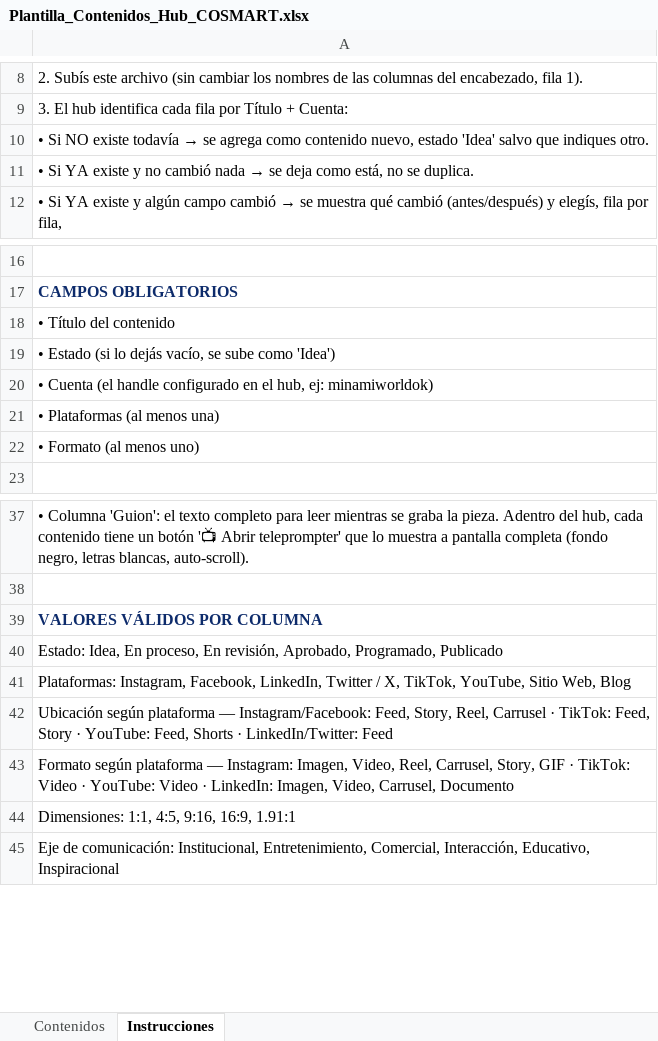
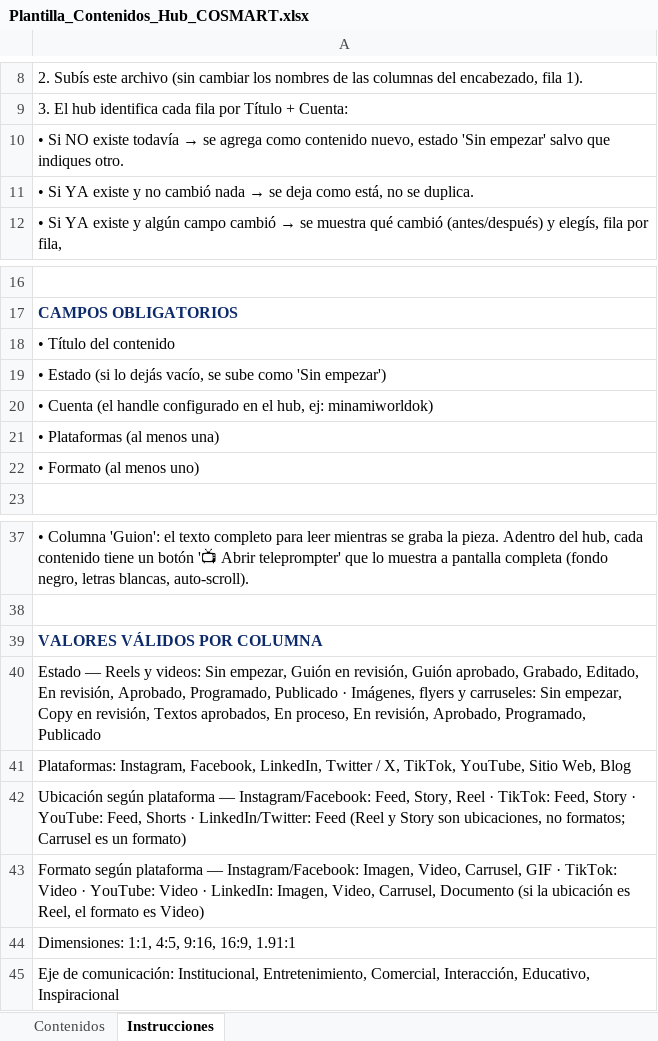
Before and after one commit to AquiVane/hub, an Excel workbook: plantillas/Plantilla_Contenidos_Hub_COSMART.xlsx, sheet Instrucciones, drawn as a sheet; only a part is shown, gaps mark what is left out; values as stored, in another font and other column widths than the file's, no borders; the diff names each change by its address in the sheet, - before the commit and + after, or states it on an @@ line.

```diff
--- a/plantillas/Plantilla_Contenidos_Hub_COSMART.xlsx (sheet Instrucciones)
+++ b/plantillas/Plantilla_Contenidos_Hub_COSMART.xlsx (sheet Instrucciones)
-A10: …nuevo, estado 'Idea' salvo que…
+A10: …nuevo, estado 'Sin empezar' salvo que…
-A19: …sube como 'Idea')
+A19: …sube como 'Sin empezar')
-A40: Estado: Idea, En proceso,…
+A40: Estado — Reels y videos: Sin empezar, Guión en revisión, Guión aprobado, Grabado, Editado, En revisión, Aprobado, Programado, Publicado · Imágenes, flyers y carruseles: Sin empezar, Copy en revisión, Textos aprobados, En proceso,…
-A42: …Feed, Story, Reel, Carrusel · TikTok: Feed, Story · YouTube: Feed, Shorts · LinkedIn/Twitter: Feed
+A42: …Feed, Story, Reel · TikTok: Feed, Story · YouTube: Feed, Shorts · LinkedIn/Twitter: Feed (Reel y Story son ubicaciones, no formatos; Carrusel es un formato)
-A43: …plataforma — Instagram: Imagen, Video, Reel, Carrusel, Story, GIF · TikTok: Video · YouTube: Video · LinkedIn: Imagen, Video, Carrusel, Documento
+A43: …plataforma — Instagram/Facebook: Imagen, Video, Carrusel, GIF · TikTok: Video · YouTube: Video · LinkedIn: Imagen, Video, Carrusel, Documento (si la ubicación es Reel, el formato es Video)
```
Also changed, not shown: sheet Contenidos, 6 other files.
